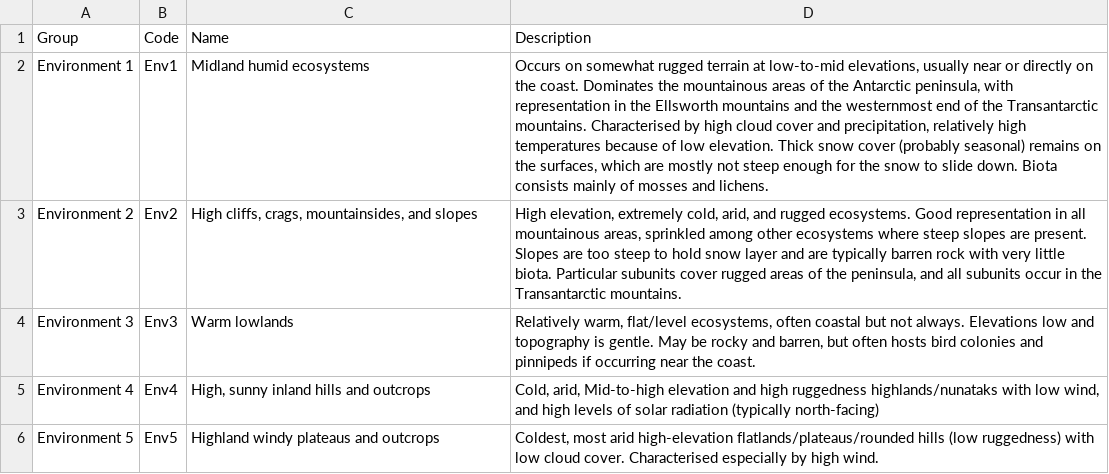
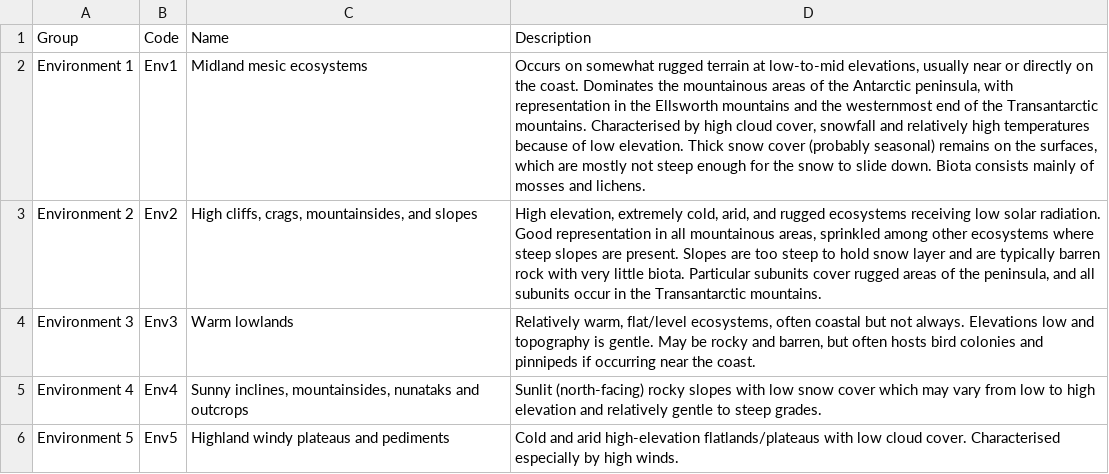
Before and after one commit to anikobtoth/Antarctica, a CSV file: documents/Environment_group_table.csv, drawn as a sheet.

Commit message:
Update report materials, data, and markdown files to reflect V5 typology

```diff
--- a/documents/Environment_group_table.csv
+++ b/documents/Environment_group_table.csv
@@ -1,6 +1,6 @@
 Group,Code,Name,Description
-Environment 1,Env1,Midland humid ecosystems,"Occurs on somewhat rugged terrain at low-to-mid elevations, usually near or directly on the coast. Dominates the mountainous areas of the Antarctic peninsula, with representation in the Ellsworth mountains and the westernmost end of the Transantarctic mountains. Characterised by high cloud cover and precipitation, relatively high temperatures because of low elevation. Thick snow cover (probably seasonal) remains on the surfaces, which are mostly not steep enough for the snow to slide down. Biota consists mainly of mosses and lichens."
-Environment 2,Env2,"High cliffs, crags, mountainsides, and slopes","High elevation, extremely cold, arid, and rugged ecosystems. Good representation in all mountainous areas, sprinkled among other ecosystems where steep slopes are present. Slopes are too steep to hold snow layer and are typically barren rock with very little biota. Particular subunits cover rugged areas of the peninsula, and all subunits occur in the Transantarctic mountains."
+Environment 1,Env1,Midland mesic ecosystems,"Occurs on somewhat rugged terrain at low-to-mid elevations, usually near or directly on the coast. Dominates the mountainous areas of the Antarctic peninsula, with representation in the Ellsworth mountains and the westernmost end of the Transantarctic mountains. Characterised by high cloud cover, snowfall and relatively high temperatures because of low elevation. Thick snow cover (probably seasonal) remains on the surfaces, which are mostly not steep enough for the snow to slide down. Biota consists mainly of mosses and lichens."
+Environment 2,Env2,"High cliffs, crags, mountainsides, and slopes","High elevation, extremely cold, arid, and rugged ecosystems receiving low solar radiation. Good representation in all mountainous areas, sprinkled among other ecosystems where steep slopes are present. Slopes are too steep to hold snow layer and are typically barren rock with very little biota. Particular subunits cover rugged areas of the peninsula, and all subunits occur in the Transantarctic mountains."
 Environment 3,Env3,Warm lowlands,"Relatively warm, flat/level ecosystems, often coastal but not always. Elevations low and topography is gentle. May be rocky and barren, but often hosts bird colonies and pinnipeds if occurring near the coast."
-Environment 4,Env4,"High, sunny inland hills and outcrops","Cold, arid, Mid-to-high elevation and high ruggedness highlands/nunataks with low wind, and high levels of solar radiation (typically north-facing)"
-Environment 5,Env5,Highland windy plateaus and outcrops,"Coldest, most arid high-elevation flatlands/plateaus/rounded hills (low ruggedness) with low cloud cover. Characterised especially by high wind. "
+Environment 4,Env4,"Sunny inclines, mountainsides, nunataks and outcrops",Sunlit (north-facing) rocky slopes with low snow cover which may vary from low to high elevation and relatively gentle to steep grades.
+Environment 5,Env5,Highland windy plateaus and pediments,Cold and arid high-elevation flatlands/plateaus with low cloud cover. Characterised especially by high winds.
```
Also changed, not shown: 6 other files.
